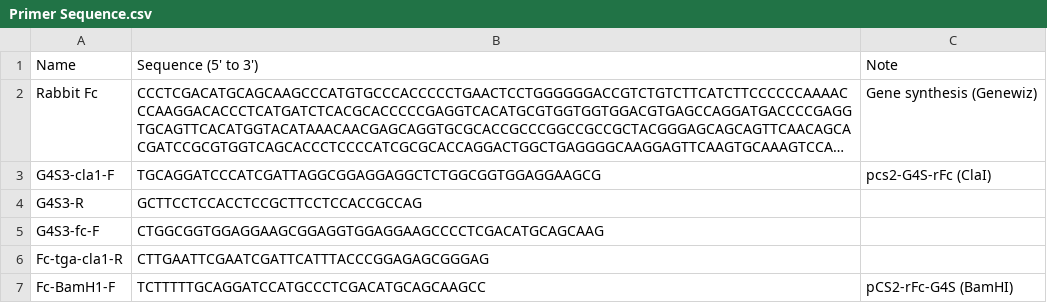
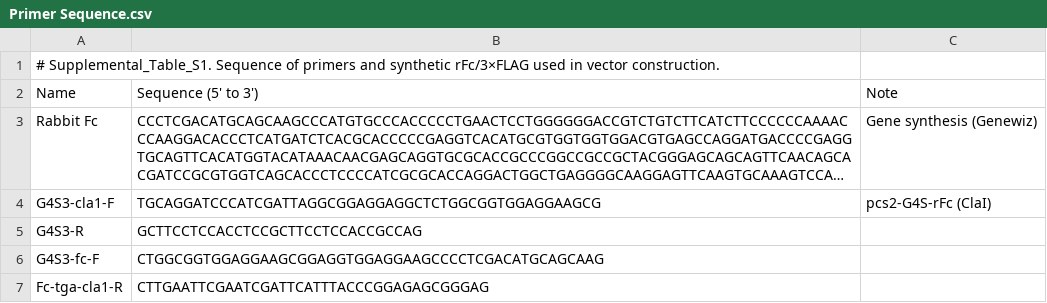
Before and after one commit to wwang-chcn/FitCR, a CSV file: Supplemental_Information/Table_S1_Sequence of primers and synthetic rFc used in vector construction/Primer Sequence.csv, drawn as a sheet; only a part is shown; the shorter side is filled out with more unchanged rows; long unchanged cells end in …; the diff names each change by its address in the sheet, - before the commit and + after, or states it on an @@ line.

Commit message:
Update Primer Sequence.csv

```diff
--- a/Supplemental_Information/Table_S1_Sequence of primers and synthetic rFc used in vector construction/Primer Sequence.csv
+++ b/Supplemental_Information/Table_S1_Sequence of primers and synthetic rFc used in vector construction/Primer Sequence.csv
+row 1: # Supplemental_Table_S1. Sequence of primers and synthetic rFc/3×FLAG used in vector construction.
```
